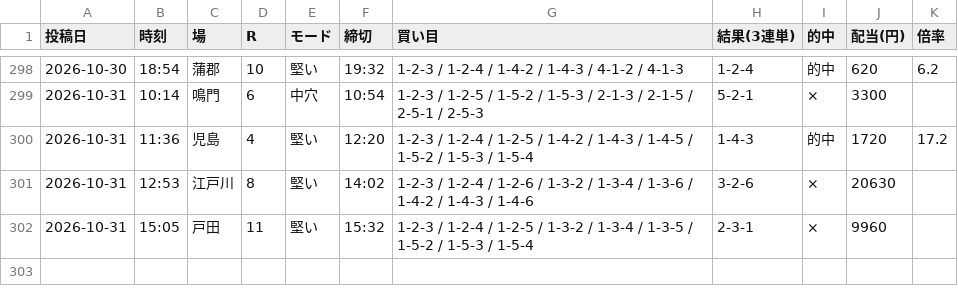
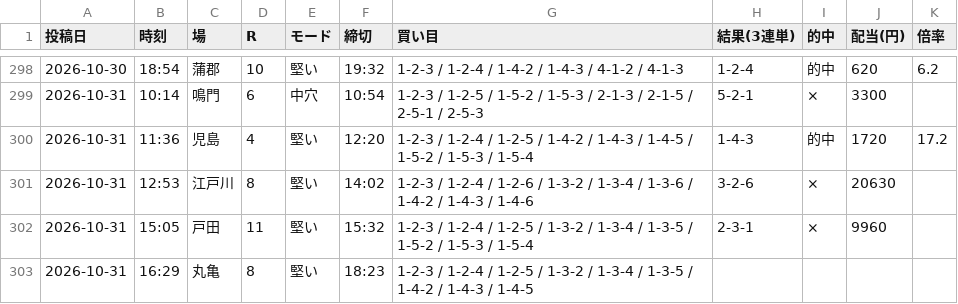
Before and after one commit to Growth37/kyotei-threads-bot, a CSV file: metrics_2.csv, drawn as a sheet; only a part is shown, gaps mark what is left out.

Commit message:
metrics: 2号の的中結果を更新

```diff
--- a/metrics_2.csv
+++ b/metrics_2.csv
@@ -302 +302,2 @@
 2026-10-31,15:05,戸田,11,堅い,15:32,1-2-3 / 1-2-4 / 1-2-5 / 1-3-2 / 1-3-4 / 1-3-5 / 1-5-2 / 1-5-3 / 1-5-4,2-3-1,×,9960,
+2026-10-31,16:29,丸亀,8,堅い,18:23,1-2-3 / 1-2-4 / 1-2-5 / 1-3-2 / 1-3-4 / 1-3-5 / 1-4-2 / 1-4-3 / 1-4-5,,,,
```
